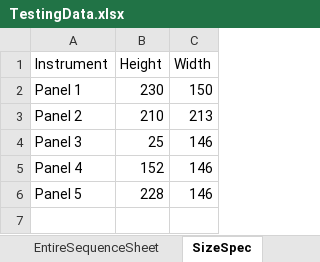
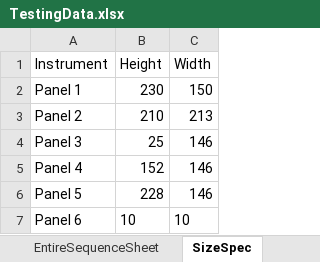
Before and after one commit to CHAKOTAY99/ICT3911Code, an Excel workbook: TestingData.xlsx, sheet SizeSpec, drawn as a sheet; values as stored, in another font and other column widths than the file's, no borders; the diff names each change by its address in the sheet, - before the commit and + after, or states it on an @@ line.

```diff
--- a/TestingData.xlsx (sheet SizeSpec)
+++ b/TestingData.xlsx (sheet SizeSpec)
+row 7: Panel 6 | 10 | 10
```
Also changed, not shown: sheet QualitySheet, sheet SequenceSheet, sheet PhaseSheet, sheet EntireSequenceSheet, TestCases.xlsx, 47 other files.
